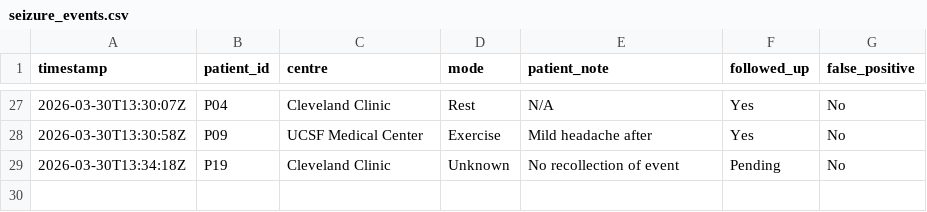
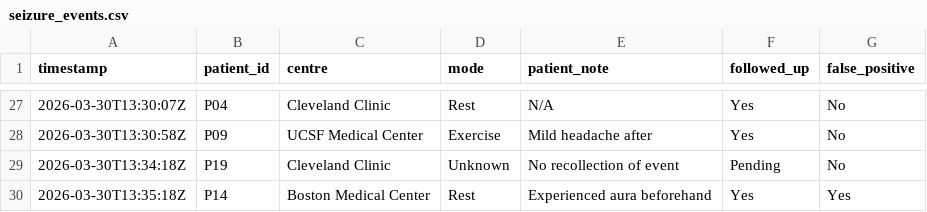
Before and after one commit to Rtmurphy981/seizure_dashboard, a CSV file: seizure_events.csv, drawn as a sheet; only a part is shown, gaps mark what is left out.

Commit message:
update seizure_events.csv

```diff
--- a/seizure_events.csv
+++ b/seizure_events.csv
@@ -29 +29,2 @@ timestamp,patient_id,centre,mode,patient_note,followed_up,false_positive
 2026-03-30T13:34:18Z,P19,Cleveland Clinic,Unknown,No recollection of event,Pending,No
+2026-03-30T13:35:18Z,P14,Boston Medical Center,Rest,Experienced aura beforehand,Yes,Yes
```
